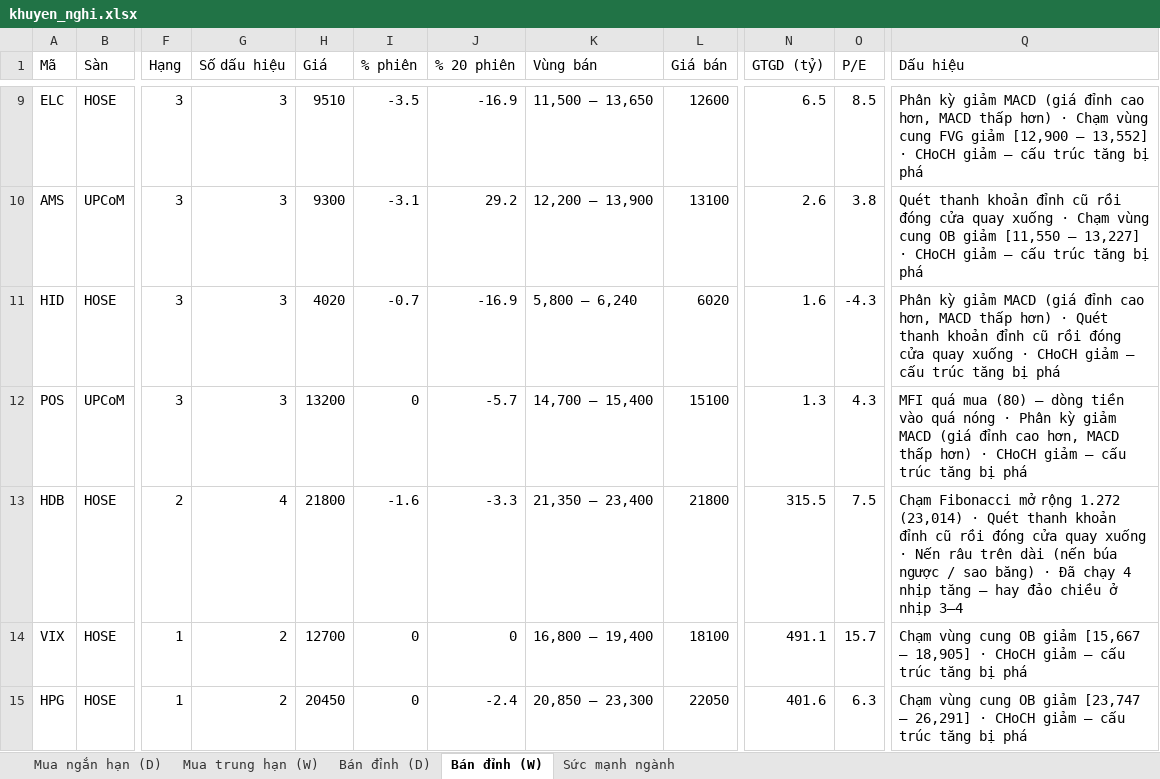
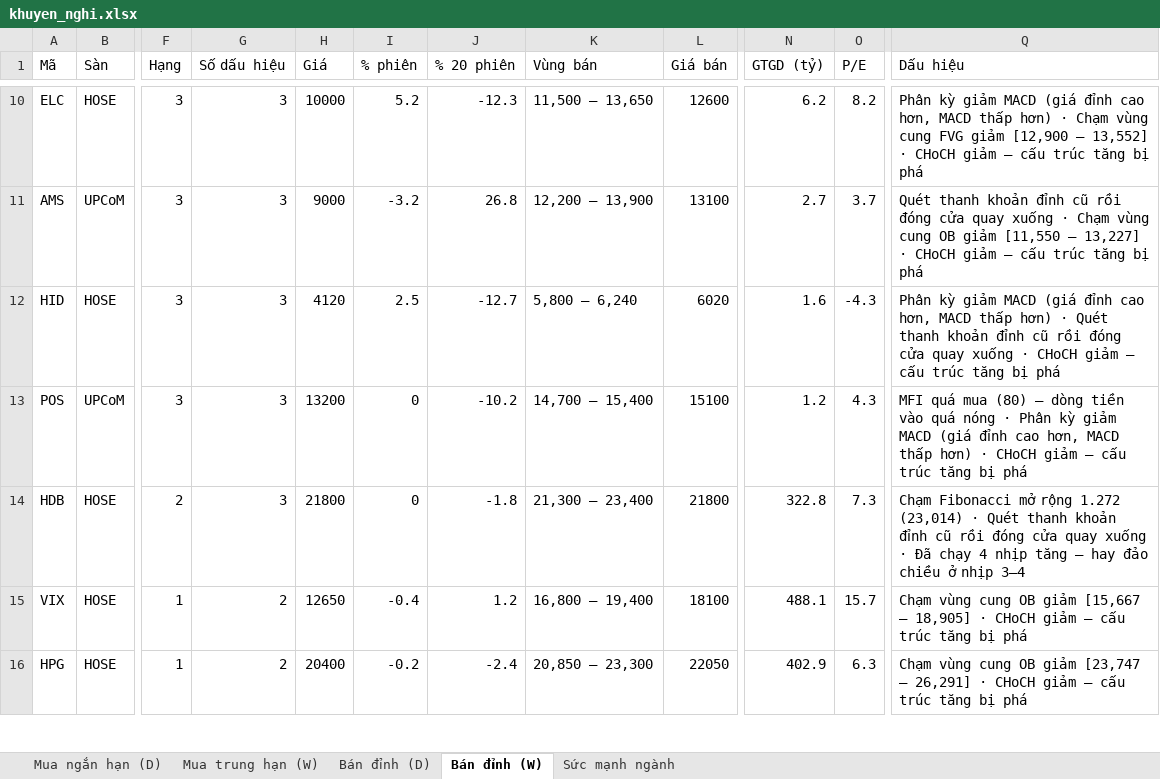
Before and after one commit to AIVIETNAM-AIO-Hoanganhpv/stockpredict, an Excel workbook: co_phieu/bao_cao/khuyen_nghi.xlsx, sheet Bán đỉnh (W), drawn as a sheet; only a part is shown, gaps mark what is left out; values as stored, in another font and other column widths than the file's, no borders; addresses are those after the commit; the diff covers the shown part only; the diff names each change by its address in the sheet, - before the commit and + after, or states it on an @@ line.

```diff
--- a/co_phieu/bao_cao/khuyen_nghi.xlsx (sheet Bán đỉnh (W))
+++ b/co_phieu/bao_cao/khuyen_nghi.xlsx (sheet Bán đỉnh (W))
-H10 (Giá): 9510
+H10 (Giá): 10000
-I10 (% phiên): -3.5
+I10 (% phiên): 5.2
-J10 (% 20 phiên): -16.9
+J10 (% 20 phiên): -12.3
-N10 (GTGD (tỷ)): 6.5
+N10 (GTGD (tỷ)): 6.2
-O10 (P/E): 8.5
+O10 (P/E): 8.2
-H11 (Giá): 9300
+H11 (Giá): 9000
-I11 (% phiên): -3.1
+I11 (% phiên): -3.2
-J11 (% 20 phiên): 29.2
+J11 (% 20 phiên): 26.8
-N11 (GTGD (tỷ)): 2.6
+N11 (GTGD (tỷ)): 2.7
-O11 (P/E): 3.8
+O11 (P/E): 3.7
-H12 (Giá): 4020
+H12 (Giá): 4120
-I12 (% phiên): -0.7
+I12 (% phiên): 2.5
-J12 (% 20 phiên): -16.9
+J12 (% 20 phiên): -12.7
-J13 (% 20 phiên): -5.7
+J13 (% 20 phiên): -10.2
-N13 (GTGD (tỷ)): 1.3
+N13 (GTGD (tỷ)): 1.2
-G14 (Số dấu hiệu): 4
+G14 (Số dấu hiệu): 3
-I14 (% phiên): -1.6
+I14 (% phiên): 0
-J14 (% 20 phiên): -3.3
+J14 (% 20 phiên): -1.8
-K14 (Vùng bán): 21,350 – 23,400
+K14 (Vùng bán): 21,300 – 23,400
-N14 (GTGD (tỷ)): 315.5
+N14 (GTGD (tỷ)): 322.8
-O14 (P/E): 7.5
+O14 (P/E): 7.3
-Q14 (Dấu hiệu): …xuống · Nến râu trên dài (nến búa ngược / sao băng) · Đã chạy…
+Q14 (Dấu hiệu): …xuống · Đã chạy…
-H15 (Giá): 12700
+H15 (Giá): 12650
-I15 (% phiên): 0
+I15 (% phiên): -0.4
-J15 (% 20 phiên): 0
+J15 (% 20 phiên): 1.2
-N15 (GTGD (tỷ)): 491.1
+N15 (GTGD (tỷ)): 488.1
-H16 (Giá): 20450
+H16 (Giá): 20400
-I16 (% phiên): 0
+I16 (% phiên): -0.2
-N16 (GTGD (tỷ)): 401.6
+N16 (GTGD (tỷ)): 402.9
```
Also changed, not shown: 25 added rows, 22 removed rows and 273 edited cells elsewhere in this sheet, sheet Mua ngắn hạn (D), sheet Mua trung hạn (W), sheet Bán đỉnh (D), sheet Sức mạnh ngành, co_phieu/bao_cao/tom_tat.xlsx, 16 other files.
